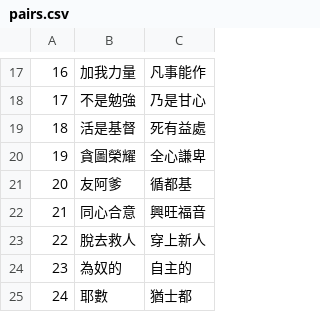
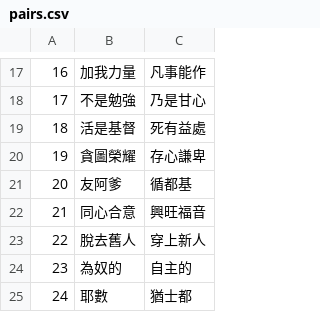
Before and after one commit to leungadh/Pattern-matching-game, a CSV file: scripture/pairs.csv, drawn as a sheet; only a part is shown, gaps mark what is left out.

Commit message:
Scripture Pairs: star in the centre cell; fix pair 19,22

```diff
--- a/scripture/pairs.csv
+++ b/scripture/pairs.csv
@@ -19,6 +19,6 @@
 18,活是基督,死有益處
-19,貪圖榮耀,全心謙卑
+19,貪圖榮耀,存心謙卑
 20,友阿爹,循都基
 21,同心合意,興旺福音
-22,脫去救人,穿上新人
+22,脫去舊人,穿上新人
 23,為奴的,自主的
```
Also changed, not shown: 1 other file.
